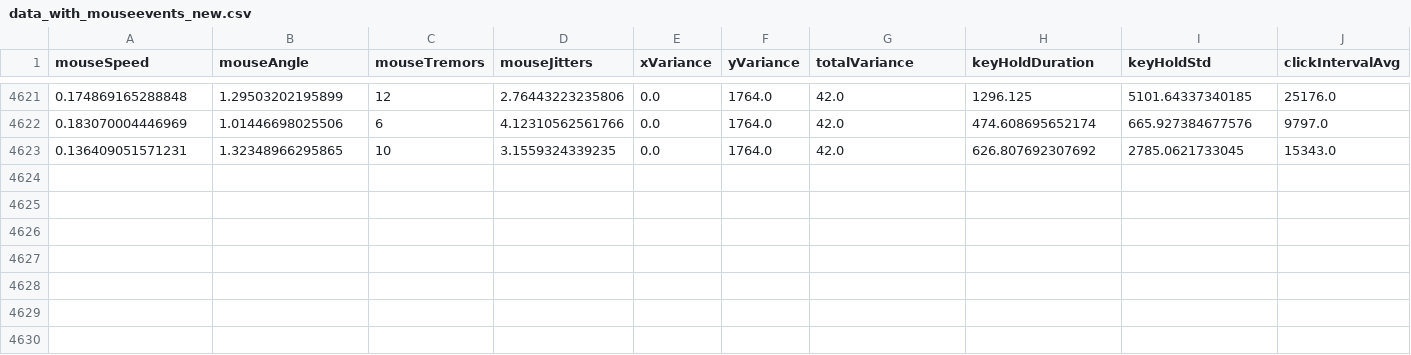
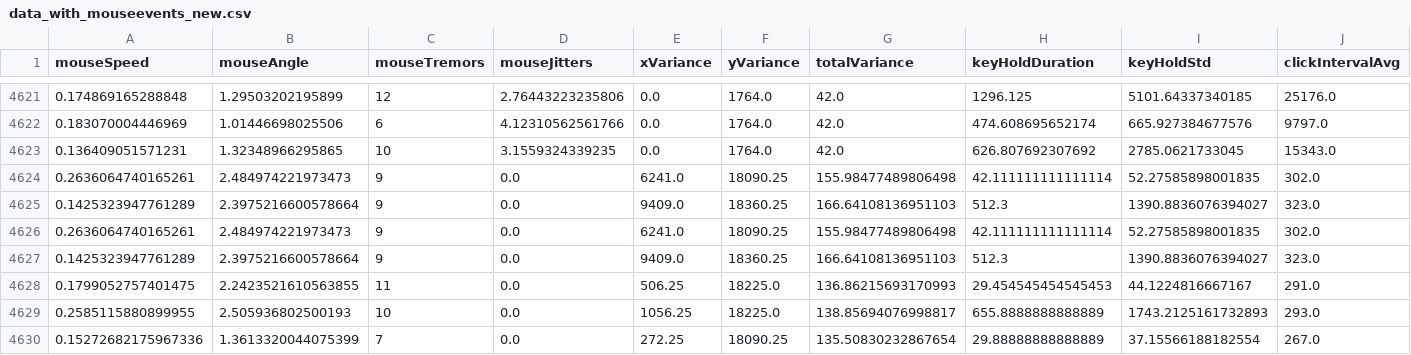
Before and after one commit to MuthuKaruppan25/Python-Server, a CSV file: data/data_with_mouseevents_new.csv, drawn as a sheet; only a part is shown, gaps mark what is left out; rows hold the shown columns only; the diff names each change by its address in the sheet, - before the commit and + after, or states it on an @@ line.

```diff
--- a/data/data_with_mouseevents_new.csv
+++ b/data/data_with_mouseevents_new.csv
+row 4624: 0.2636064740165261 | 2.484974221973473 | 9 | 0.0 | 6241.0 | 18090.25 | 155.98477489806498 | 42.111111111111114 | 52.27585898001835 | 302.0
+row 4625: 0.1425323947761289 | 2.3975216600578664 | 9 | 0.0 | 9409.0 | 18360.25 | 166.64108136951103 | 512.3 | 1390.8836076394027 | 323.0
+row 4626: 0.2636064740165261 | 2.484974221973473 | 9 | 0.0 | 6241.0 | 18090.25 | 155.98477489806498 | 42.111111111111114 | 52.27585898001835 | 302.0
+row 4627: 0.1425323947761289 | 2.3975216600578664 | 9 | 0.0 | 9409.0 | 18360.25 | 166.64108136951103 | 512.3 | 1390.8836076394027 | 323.0
+row 4628: 0.1799052757401475 | 2.2423521610563855 | 11 | 0.0 | 506.25 | 18225.0 | 136.86215693170993 | 29.454545454545453 | 44.1224816667167 | 291.0
+row 4629: 0.2585115880899955 | 2.505936802500193 | 10 | 0.0 | 1056.25 | 18225.0 | 138.85694076998817 | 655.8888888888889 | 1743.2125161732893 | 293.0
+row 4630: 0.15272682175967336 | 1.3613320044075399 | 7 | 0.0 | 272.25 | 18090.25 | 135.50830232867654 | 29.88888888888889 | 37.15566188182554 | 267.0
```
Also changed, not shown: 25 other files.
